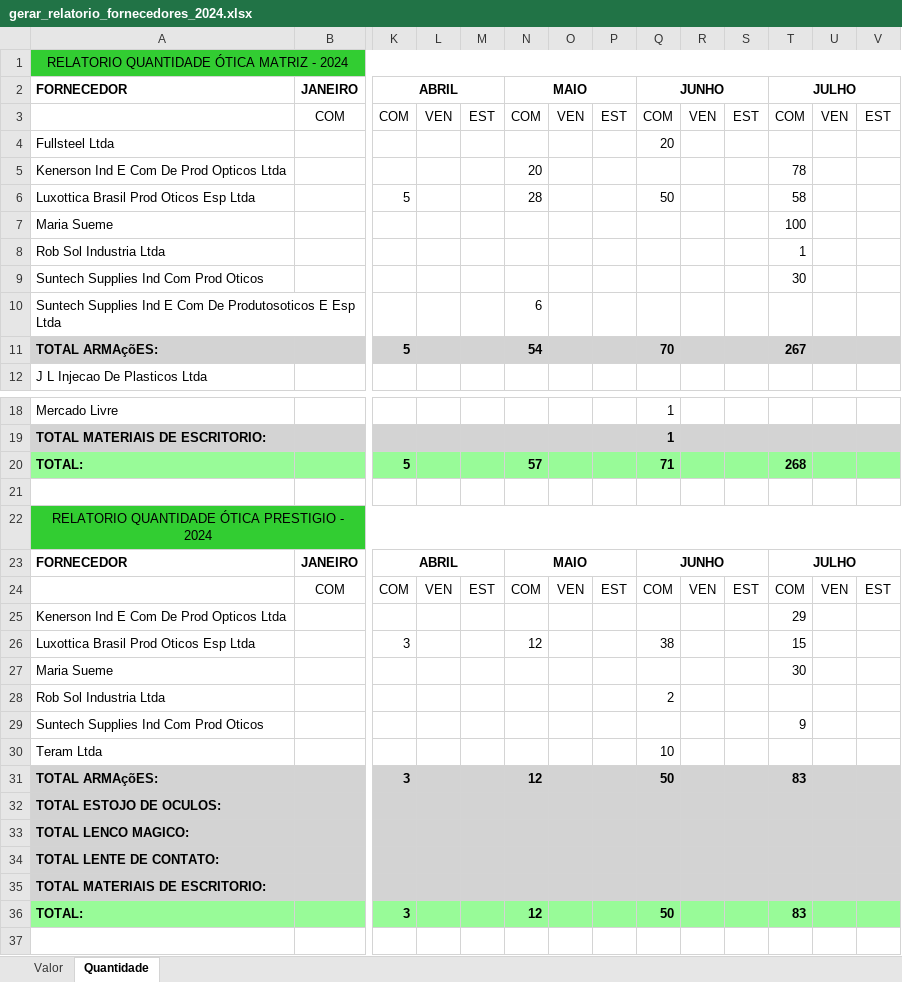
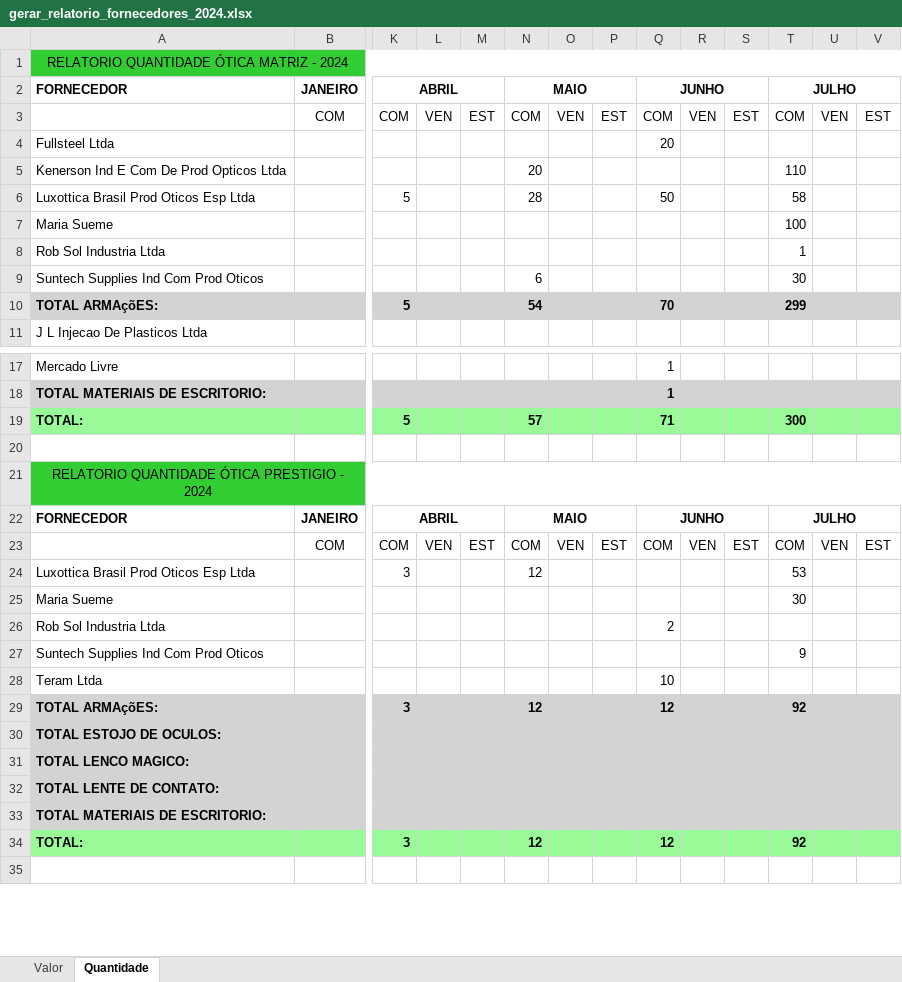
Before and after one commit to KaiqueWalkerRodrigues/GRNacoes, an Excel workbook: compras/gerar_relatorio_fornecedores_2024.xlsx, sheet Quantidade, drawn as a sheet; only a part is shown, gaps mark what is left out; values as stored, in another font and other column widths than the file's, no borders; removed rows and columns are numbered as before the commit, all else as after; rows hold the shown columns only; the diff names each change by its address in the sheet, - before the commit and + after, or states it on an @@ line.

```diff
--- a/compras/gerar_relatorio_fornecedores_2024.xlsx (sheet Quantidade)
+++ b/compras/gerar_relatorio_fornecedores_2024.xlsx (sheet Quantidade)
-T5: 78
+T5: 110
-N9: (empty)
+N9: 6
-row 10: Suntech Supplies Ind E Com De Produtosoticos E Esp Ltda |  |  |  |  | 6
-T10: 267
+T10: 299
-T19: 268
+T19: 300
-row 25: Kenerson Ind E Com De Prod Opticos Ltda |  |  |  |  |  |  |  |  |  |  | 29
-Q24: 38
+Q24: (empty)
-T24: 15
+T24: 53
-Q29: 50
+Q29: 12
-T29: 83
+T29: 92
-Q34: 50
+Q34: 12
-T34: 83
+T34: 92
```
Also changed, not shown: sheet Valor, compras/gerar_relatorio_categorias_2024.xlsx, 13 other files.
